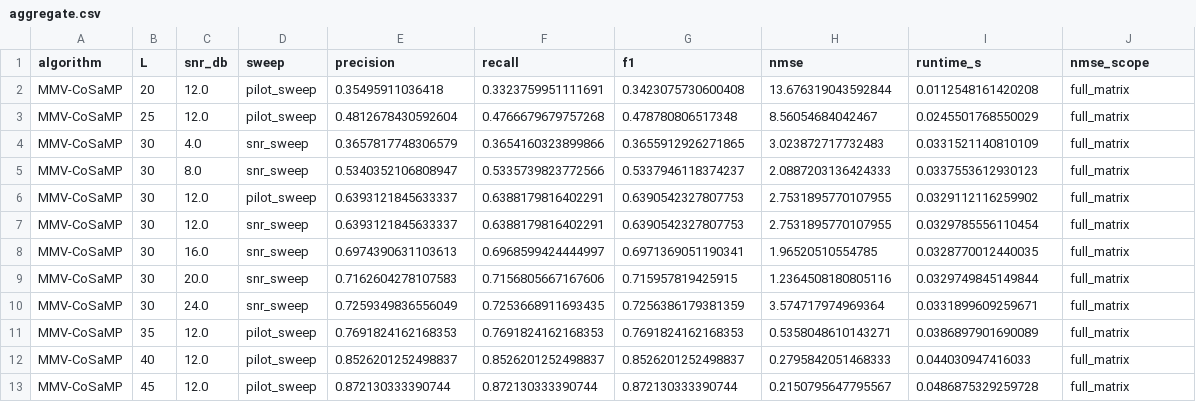
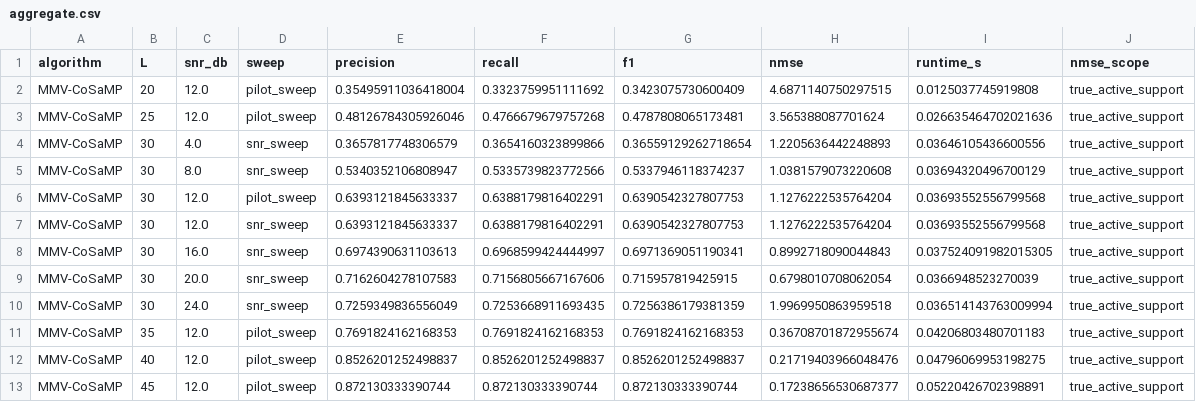
Before and after one commit to dilankaul/cgap-sbl-jadce, a CSV file: results/experiment/cosamp/aggregate.csv, drawn as a sheet.

```diff
--- a/results/experiment/cosamp/aggregate.csv
+++ b/results/experiment/cosamp/aggregate.csv
@@ -1,13 +1,13 @@
 algorithm,L,snr_db,sweep,precision,recall,f1,nmse,runtime_s,nmse_scope
-MMV-CoSaMP,20,12.0,pilot_sweep,0.35495911036418,0.3323759951111691,0.3423075730600408,13.676319043592844,0.0112548161420208,full_matrix
-MMV-CoSaMP,25,12.0,pilot_sweep,0.4812678430592604,0.4766679679757268,0.478780806517348,8.56054684042467,0.0245501768550029,full_matrix
-MMV-CoSaMP,30,4.0,snr_sweep,0.3657817748306579,0.3654160323899866,0.3655912926271865,3.023872717732483,0.0331521140810109,full_matrix
-MMV-CoSaMP,30,8.0,snr_sweep,0.5340352106808947,0.5335739823772566,0.5337946118374237,2.0887203136424333,0.0337553612930123,full_matrix
-MMV-CoSaMP,30,12.0,pilot_sweep,0.6393121845633337,0.6388179816402291,0.6390542327807753,2.7531895770107955,0.0329112116259902,full_matrix
-MMV-CoSaMP,30,12.0,snr_sweep,0.6393121845633337,0.6388179816402291,0.6390542327807753,2.7531895770107955,0.0329785556110454,full_matrix
-MMV-CoSaMP,30,16.0,snr_sweep,0.6974390631103613,0.6968599424444997,0.6971369051190341,1.96520510554785,0.0328770012440035,full_matrix
-MMV-CoSaMP,30,20.0,snr_sweep,0.7162604278107583,0.7156805667167606,0.715957819425915,1.2364508180805116,0.0329749845149844,full_matrix
-MMV-CoSaMP,30,24.0,snr_sweep,0.7259349836556049,0.7253668911693435,0.7256386179381359,3.574717974969364,0.0331899609259671,full_matrix
-MMV-CoSaMP,35,12.0,pilot_sweep,0.7691824162168353,0.7691824162168353,0.7691824162168353,0.5358048610143271,0.0386897901690089,full_matrix
-MMV-CoSaMP,40,12.0,pilot_sweep,0.8526201252498837,0.8526201252498837,0.8526201252498837,0.2795842051468333,0.044030947416033,full_matrix
-MMV-CoSaMP,45,12.0,pilot_sweep,0.872130333390744,0.872130333390744,0.872130333390744,0.2150795647795567,0.0486875329259728,full_matrix
+MMV-CoSaMP,20,12.0,pilot_sweep,0.35495911036418004,0.3323759951111692,0.3423075730600409,4.6871140750297515,0.0125037745919808,true_active_support
+MMV-CoSaMP,25,12.0,pilot_sweep,0.48126784305926046,0.4766679679757268,0.4787808065173481,3.565388087701624,0.026635464702021636,true_active_support
+MMV-CoSaMP,30,4.0,snr_sweep,0.3657817748306579,0.3654160323899866,0.36559129262718654,1.2205636442248893,0.03646105436600556,true_active_support
+MMV-CoSaMP,30,8.0,snr_sweep,0.5340352106808947,0.5335739823772566,0.5337946118374237,1.0381579073220608,0.03694320496700129,true_active_support
+MMV-CoSaMP,30,12.0,pilot_sweep,0.6393121845633337,0.6388179816402291,0.6390542327807753,1.1276222535764204,0.03693552556799568,true_active_support
+MMV-CoSaMP,30,12.0,snr_sweep,0.6393121845633337,0.6388179816402291,0.6390542327807753,1.1276222535764204,0.03693552556799568,true_active_support
+MMV-CoSaMP,30,16.0,snr_sweep,0.6974390631103613,0.6968599424444997,0.6971369051190341,0.8992718090044843,0.037524091982015305,true_active_support
+MMV-CoSaMP,30,20.0,snr_sweep,0.7162604278107583,0.7156805667167606,0.715957819425915,0.6798010708062054,0.0366948523270039,true_active_support
+MMV-CoSaMP,30,24.0,snr_sweep,0.7259349836556049,0.7253668911693435,0.7256386179381359,1.9969950863959518,0.036514143763009994,true_active_support
+MMV-CoSaMP,35,12.0,pilot_sweep,0.7691824162168353,0.7691824162168353,0.7691824162168353,0.36708701872955674,0.04206803480701183,true_active_support
+MMV-CoSaMP,40,12.0,pilot_sweep,0.8526201252498837,0.8526201252498837,0.8526201252498837,0.21719403966048476,0.04796069953198275,true_active_support
+MMV-CoSaMP,45,12.0,pilot_sweep,0.872130333390744,0.872130333390744,0.872130333390744,0.17238656530687377,0.05220426702398891,true_active_support
```
Also changed, not shown: results/experiment/cosamp/runtime_summary.csv, results/experiment/omp/aggregate.csv, 29 other files.
